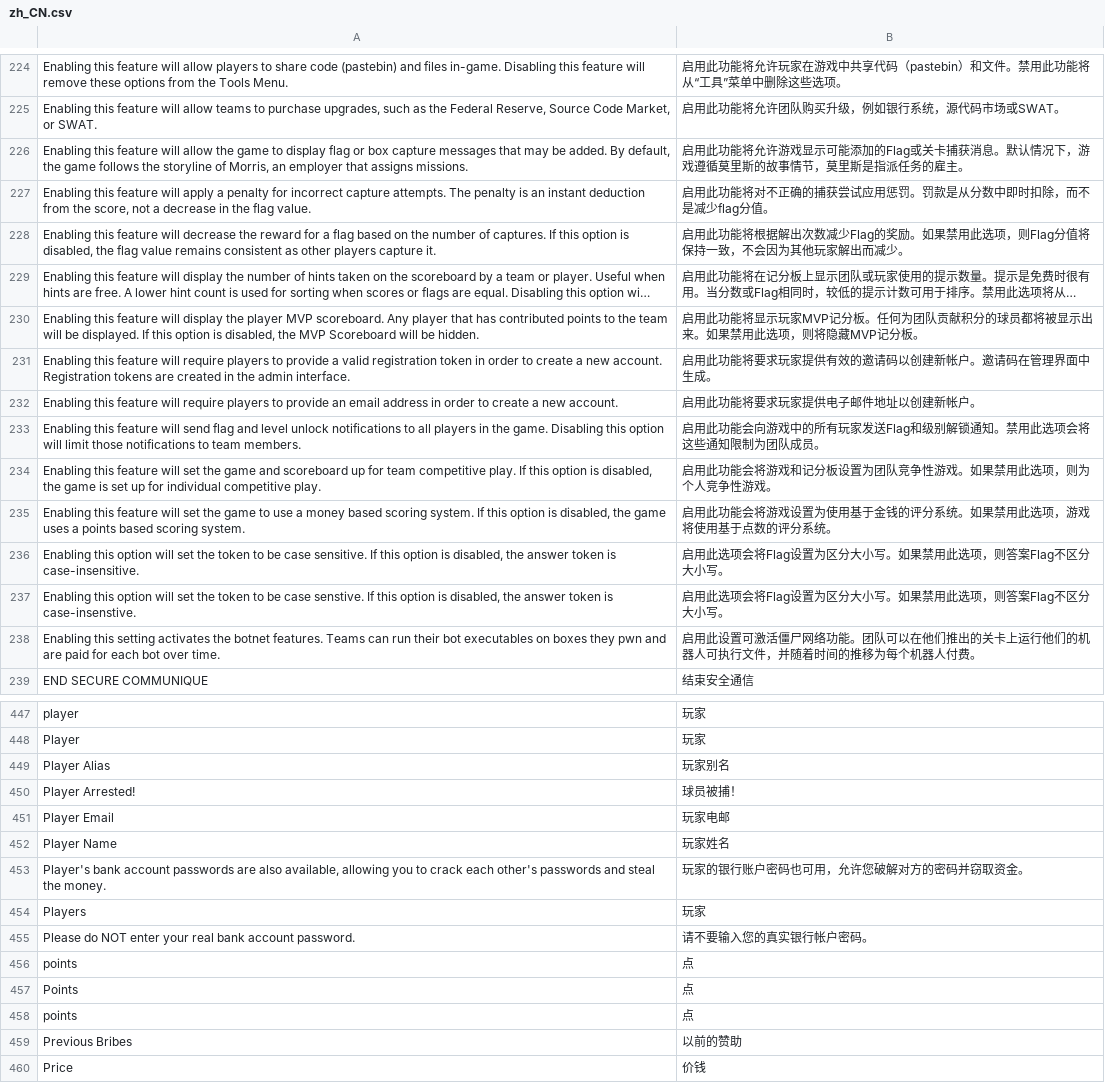
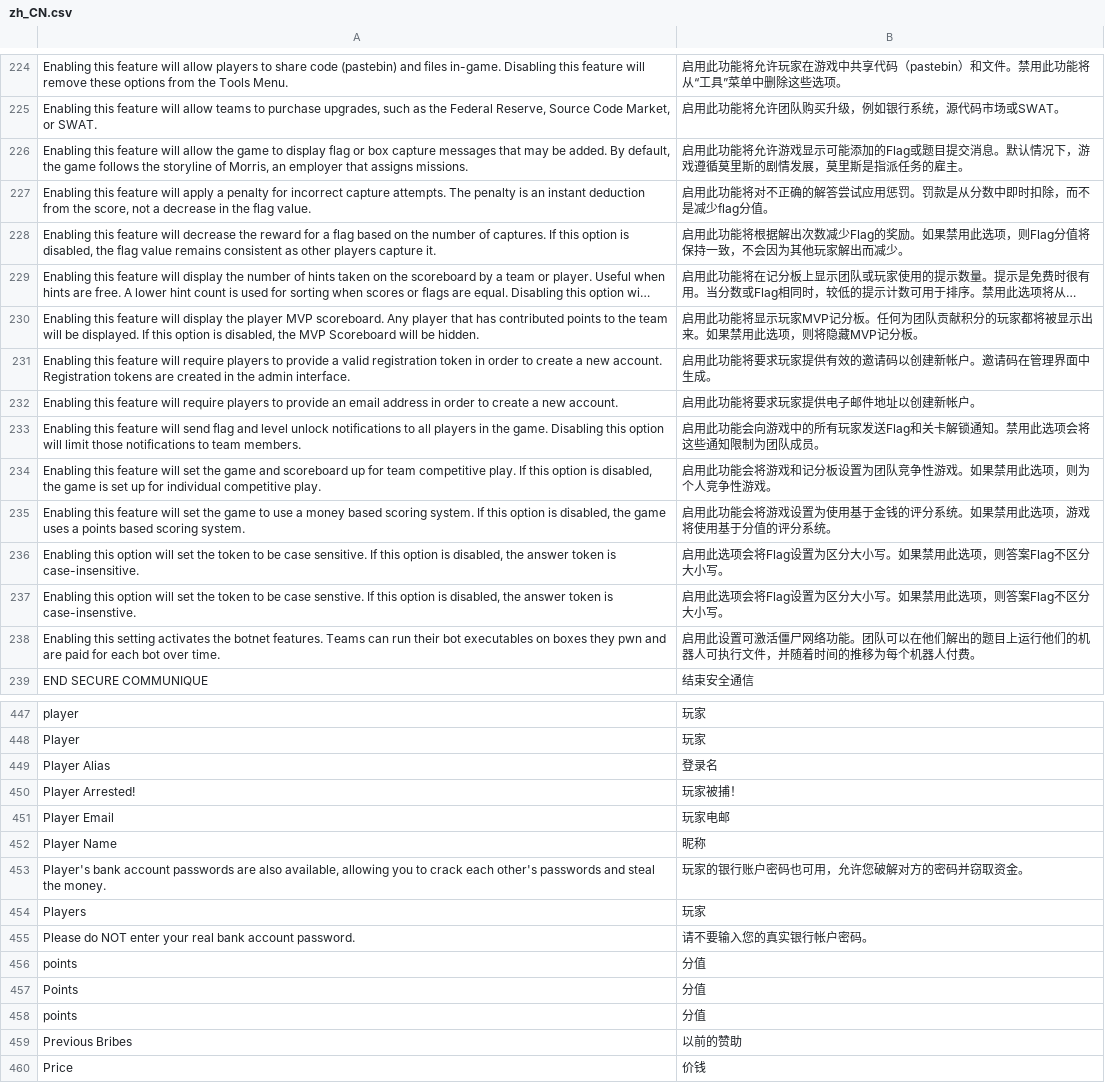
Before and after one commit to moloch--/RootTheBox, a CSV file: locale/zh_CN.csv, drawn as a sheet; only a part is shown, gaps mark what is left out; long unchanged cells end in …; the diff covers the shown part only; the diff names each change by its address in the sheet, - before the commit and + after, or states it on an @@ line.

```diff
--- a/locale/zh_CN.csv
+++ b/locale/zh_CN.csv
-B226: …加的Flag或关卡捕获消息。默认情况下，游戏遵循莫里斯的故事情节，莫里斯…
+B226: …加的Flag或题目提交消息。默认情况下，游戏遵循莫里斯的剧情发展，莫里斯…
-B227: 启用此功能将对不正确的捕获尝试应用惩罚。罚款是从分数中即时扣除，而不是减少flag分值。
+B227: 启用此功能将对不正确的解答尝试应用惩罚。罚款是从分数中即时扣除，而不是减少flag分值。
-B230: …献积分的球员都将被显…
+B230: …献积分的玩家都将被显…
-B233: …发送Flag和级别解锁通知…
+B233: …发送Flag和关卡解锁通知…
-B235: …使用基于点数的评分系…
+B235: …使用基于分值的评分系…
-B238: …以在他们推出的关卡上运行他…
+B238: …以在他们解出的题目上运行他…
-B449: 玩家别名
+B449: 登录名
-B450: 球员被捕！
+B450: 玩家被捕！
-B452: 玩家姓名
+B452: 昵称
-B456:B458: 点
+B456:B458: 分值
```
Also changed, not shown: 78 edited cells elsewhere in this file.
